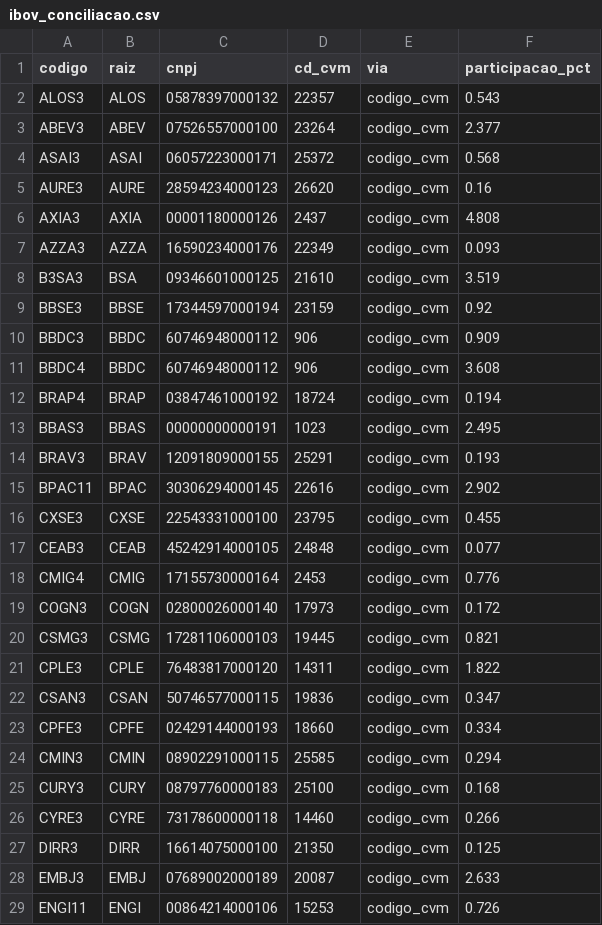
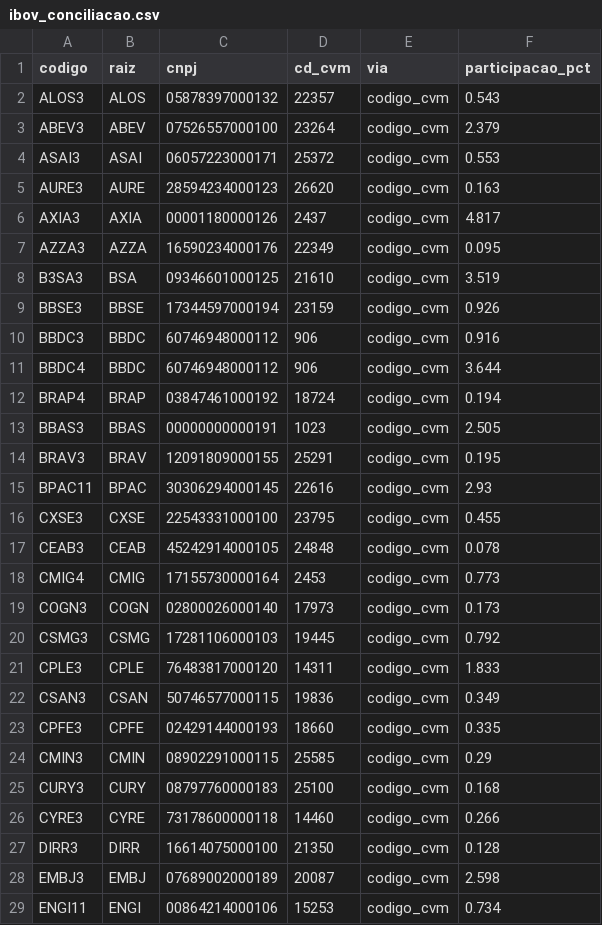
Before and after one commit to jmagomez/ibov-spx-pe-dashboard, a CSV file: data/processed/ibov_conciliacao.csv, drawn as a sheet; only a part is shown; the diff covers the shown part only.

```diff
--- a/data/processed/ibov_conciliacao.csv
+++ b/data/processed/ibov_conciliacao.csv
@@ -2,28 +2,28 @@ codigo,raiz,cnpj,cd_cvm,via,participacao_pct
 ALOS3,ALOS,05878397000132,22357,codigo_cvm,0.543
-ABEV3,ABEV,07526557000100,23264,codigo_cvm,2.377
-ASAI3,ASAI,06057223000171,25372,codigo_cvm,0.568
-AURE3,AURE,28594234000123,26620,codigo_cvm,0.16
-AXIA3,AXIA,00001180000126,2437,codigo_cvm,4.808
-AZZA3,AZZA,16590234000176,22349,codigo_cvm,0.093
+ABEV3,ABEV,07526557000100,23264,codigo_cvm,2.379
+ASAI3,ASAI,06057223000171,25372,codigo_cvm,0.553
+AURE3,AURE,28594234000123,26620,codigo_cvm,0.163
+AXIA3,AXIA,00001180000126,2437,codigo_cvm,4.817
+AZZA3,AZZA,16590234000176,22349,codigo_cvm,0.095
 B3SA3,BSA,09346601000125,21610,codigo_cvm,3.519
-BBSE3,BBSE,17344597000194,23159,codigo_cvm,0.92
-BBDC3,BBDC,60746948000112,906,codigo_cvm,0.909
-BBDC4,BBDC,60746948000112,906,codigo_cvm,3.608
+BBSE3,BBSE,17344597000194,23159,codigo_cvm,0.926
+BBDC3,BBDC,60746948000112,906,codigo_cvm,0.916
+BBDC4,BBDC,60746948000112,906,codigo_cvm,3.644
 BRAP4,BRAP,03847461000192,18724,codigo_cvm,0.194
-BBAS3,BBAS,00000000000191,1023,codigo_cvm,2.495
-BRAV3,BRAV,12091809000155,25291,codigo_cvm,0.193
-BPAC11,BPAC,30306294000145,22616,codigo_cvm,2.902
+BBAS3,BBAS,00000000000191,1023,codigo_cvm,2.505
+BRAV3,BRAV,12091809000155,25291,codigo_cvm,0.195
+BPAC11,BPAC,30306294000145,22616,codigo_cvm,2.93
 CXSE3,CXSE,22543331000100,23795,codigo_cvm,0.455
-CEAB3,CEAB,45242914000105,24848,codigo_cvm,0.077
-CMIG4,CMIG,17155730000164,2453,codigo_cvm,0.776
-COGN3,COGN,02800026000140,17973,codigo_cvm,0.172
-CSMG3,CSMG,17281106000103,19445,codigo_cvm,0.821
-CPLE3,CPLE,76483817000120,14311,codigo_cvm,1.822
-CSAN3,CSAN,50746577000115,19836,codigo_cvm,0.347
-CPFE3,CPFE,02429144000193,18660,codigo_cvm,0.334
-CMIN3,CMIN,08902291000115,25585,codigo_cvm,0.294
+CEAB3,CEAB,45242914000105,24848,codigo_cvm,0.078
+CMIG4,CMIG,17155730000164,2453,codigo_cvm,0.773
+COGN3,COGN,02800026000140,17973,codigo_cvm,0.173
+CSMG3,CSMG,17281106000103,19445,codigo_cvm,0.792
+CPLE3,CPLE,76483817000120,14311,codigo_cvm,1.833
+CSAN3,CSAN,50746577000115,19836,codigo_cvm,0.349
+CPFE3,CPFE,02429144000193,18660,codigo_cvm,0.335
+CMIN3,CMIN,08902291000115,25585,codigo_cvm,0.29
 CURY3,CURY,08797760000183,25100,codigo_cvm,0.168
 CYRE3,CYRE,73178600000118,14460,codigo_cvm,0.266
-DIRR3,DIRR,16614075000100,21350,codigo_cvm,0.125
-EMBJ3,EMBJ,07689002000189,20087,codigo_cvm,2.633
-ENGI11,ENGI,00864214000106,15253,codigo_cvm,0.726
+DIRR3,DIRR,16614075000100,21350,codigo_cvm,0.128
+EMBJ3,EMBJ,07689002000189,20087,codigo_cvm,2.598
+ENGI11,ENGI,00864214000106,15253,codigo_cvm,0.734
```
Also changed, not shown: 44 edited cells elsewhere in this file, data/processed/comparativo.csv, data/processed/ibov.csv, 7 other files.
